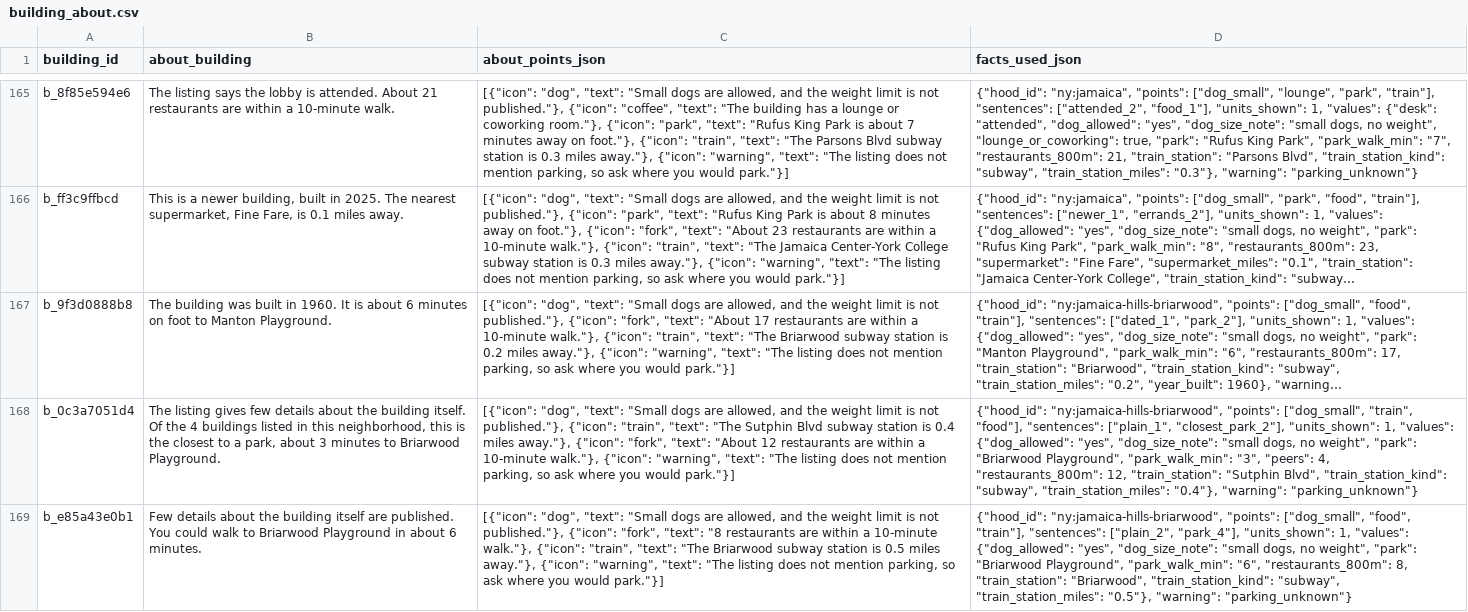
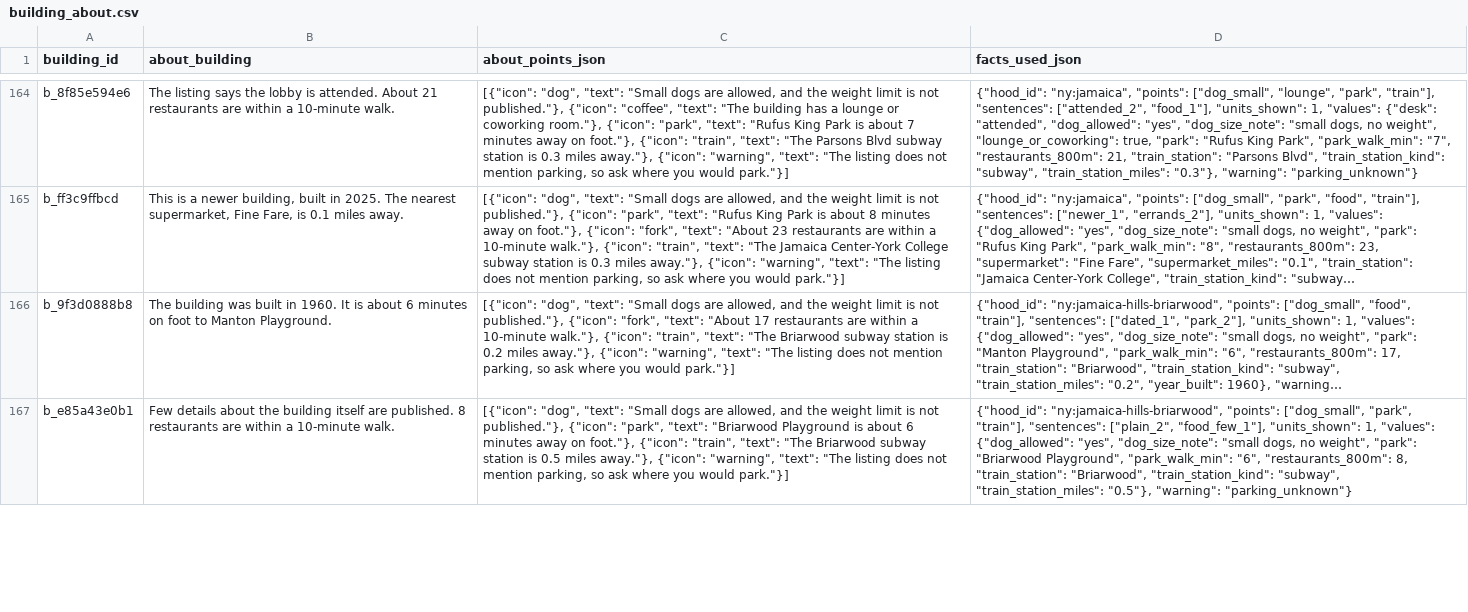
Before and after one commit to wthompson1804/SuperWritingEngine, a CSV file: house-hunt/data/reference/building_about.csv, drawn as a sheet; only a part is shown, gaps mark what is left out; long unchanged cells end in …; removed rows and columns are numbered as before the commit, all else as after; the diff covers the shown part only; the diff names each change by its address in the sheet, - before the commit and + after, or states it on an @@ line.

```diff
--- a/house-hunt/data/reference/building_about.csv
+++ b/house-hunt/data/reference/building_about.csv
-row 168: b_0c3a7051d4 | The listing gives few details about the building itself. Of the 4 buildings listed in this neighborhood, this is the closest to a park, about 3 minutes to Briarwood Playground. | [{"icon": "dog", "text": "Small dogs are allowed, and the weight limit is not published."}, {"icon": "train", "text": "The Sutphin Blvd subway station is 0.4 miles away."}, {"icon": "fork", "text": "About 12 restaurants are within a 10-minute walk."}, {"icon": "warning", "text": "The listing does not mention parking, so ask where you would park."}] | {"hood_id": "ny:jamaica-hills-briarwood", "points": ["dog_small", "train", "food"], "sentences": ["plain_1", "closest_park_2"], "units_shown": 1, "values": {"dog_allowed": "yes", "dog_size_note": "small dogs, no weight", "park": "Briarwood Playground", "park_walk_min": "3", "peers": 4, "restaurants_800m": 12, "train_station": "Sutphin Blvd", "train_station_kind": "subway", "train_station_miles": "0.4"}, "warning": "parking_unknown"}
-B167 (about_building): …are published. You could walk to Briarwood Playground in about 6 minutes.
+B167 (about_building): …are published. 8 restaurants are within a 10-minute walk.
-C167 (about_points_json): …published."}, {"icon": "fork", "text": "8 restaurants are within a 10-minute walk."}, {"icon": "train",…
+C167 (about_points_json): …published."}, {"icon": "park", "text": "Briarwood Playground is about 6 minutes away on foot."}, {"icon": "train",…
-D167 (facts_used_json): …"points": ["dog_small", "food", "train"], "sentences": ["plain_2", "park_4"], "units_shown": 1,…
+D167 (facts_used_json): …"points": ["dog_small", "park", "train"], "sentences": ["plain_2", "food_few_1"], "units_shown": 1,…
```
Also changed, not shown: 1 removed row and 11 edited cells elsewhere in this file, house-hunt/data/needs_confirmation.csv, house-hunt/data/reference/building_about_u2000.csv, 50 other files.
